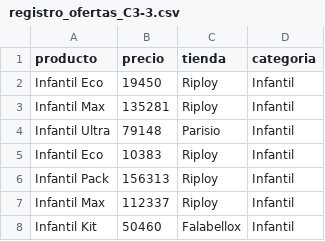
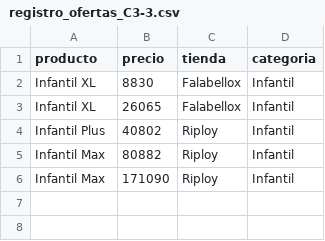
Before and after one commit to andres-jablonca/labs_sd, a CSV file: lab2/local/csv_clientes/registro_ofertas_C3-3.csv, drawn as a sheet.

```diff
--- a/lab2/local/csv_clientes/registro_ofertas_C3-3.csv
+++ b/lab2/local/csv_clientes/registro_ofertas_C3-3.csv
@@ -1,8 +1,6 @@
 producto,precio,tienda,categoria
-Infantil Eco,19450,Riploy,Infantil
-Infantil Max,135281,Riploy,Infantil
-Infantil Ultra,79148,Parisio,Infantil
-Infantil Eco,10383,Riploy,Infantil
-Infantil Pack,156313,Riploy,Infantil
-Infantil Max,112337,Riploy,Infantil
-Infantil Kit,50460,Falabellox,Infantil
+Infantil XL,8830,Falabellox,Infantil
+Infantil XL,26065,Falabellox,Infantil
+Infantil Plus,40802,Riploy,Infantil
+Infantil Max,80882,Riploy,Infantil
+Infantil Max,171090,Riploy,Infantil
```
Also changed, not shown: lab2/local/csv_clientes/registro_ofertas_C1-3.csv, lab2/local/csv_clientes/registro_ofertas_C2-1.csv, 10 other files.
